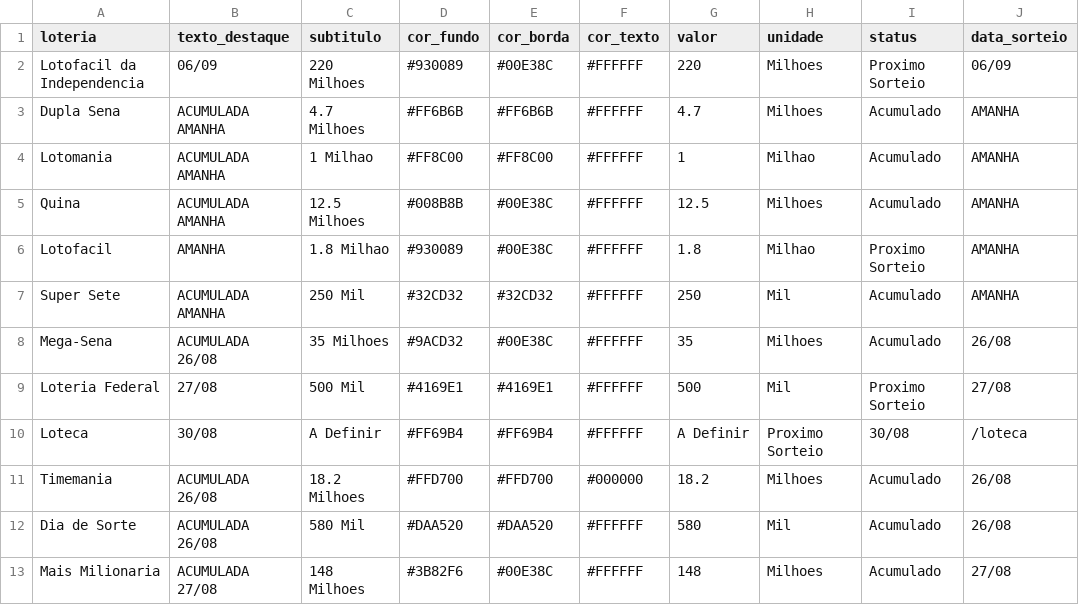
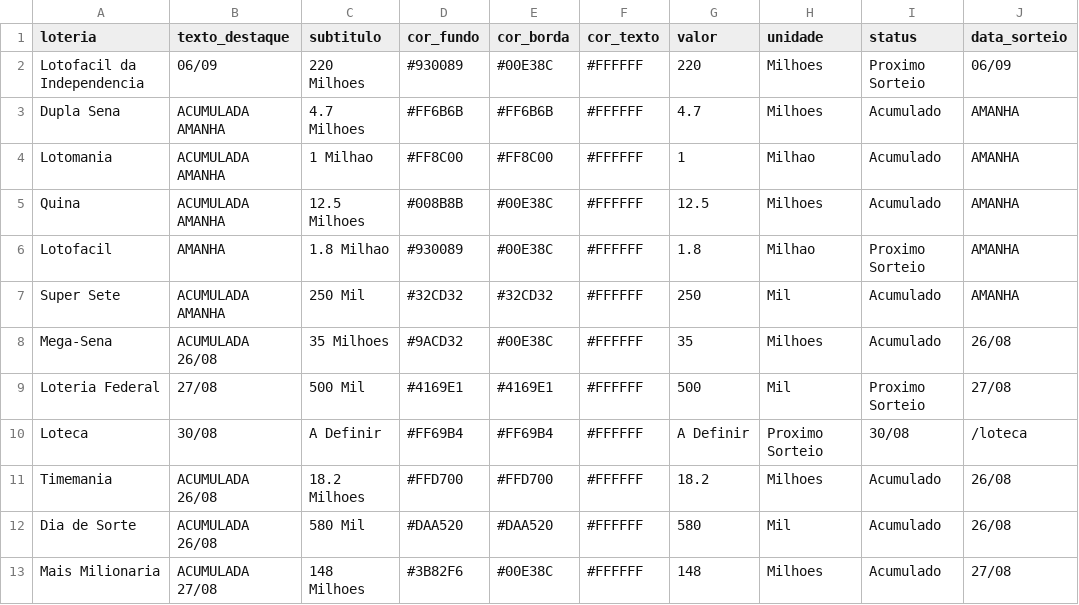
Before and after one commit to dacostaEF/loterias-inteligentes, a CSV file: LoteriasExcel/carrossel_Dados.csv, drawn as a sheet; only a part is shown; the diff names each change by its address in the sheet, - before the commit and + after, or states it on an @@ line.

Commit message:
todos os textos das cixas do carrossel agora de cor branca

```diff
--- a/LoteriasExcel/carrossel_Dados.csv
+++ b/LoteriasExcel/carrossel_Dados.csv
-F11 (cor_texto): #000000
+F11 (cor_texto): #FFFFFF
```
